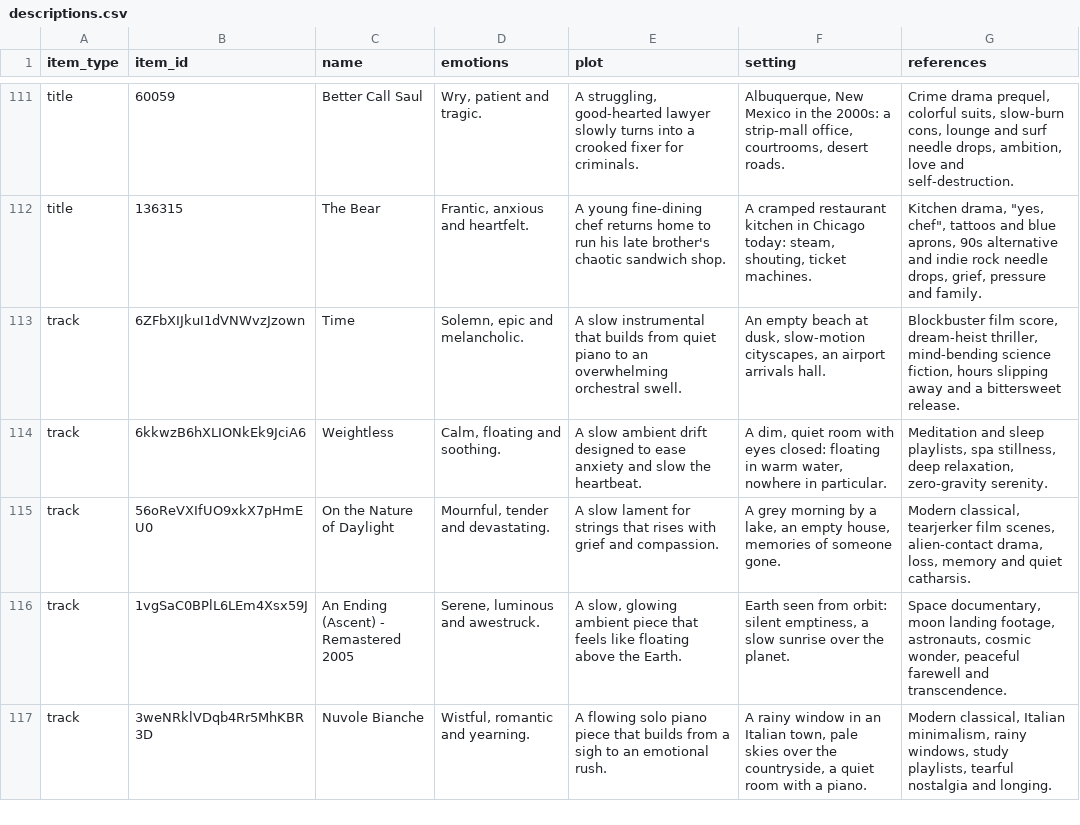
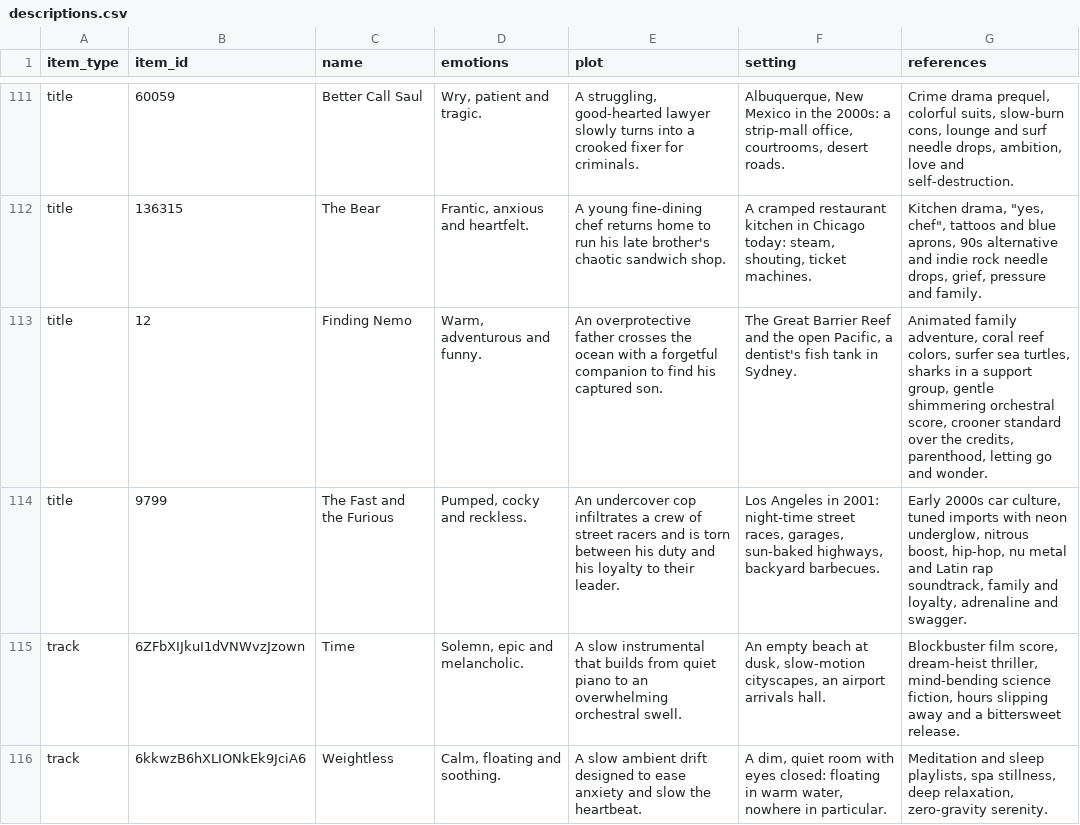
Before and after one commit to giovanequreb/cross-media-recsys, a CSV file: data/descriptions.csv, drawn as a sheet; only a part is shown, gaps mark what is left out; the shorter side is filled out with more unchanged rows.

```diff
--- a/data/descriptions.csv
+++ b/data/descriptions.csv
@@ -112,2 +112,4 @@ title,60059,Better Call Saul,"Wry, patient and tragic.","A struggling, good-hear
 title,136315,The Bear,"Frantic, anxious and heartfelt.",A young fine-dining chef returns home to run his late brother's chaotic sandwich shop.,"A cramped restaurant kitchen in Chicago today: steam, shouting, ticket machines.","Kitchen drama, ""yes, chef"", tattoos and blue aprons, 90s alternative and indie rock needle drops, grief, pressure and family."
+title,12,Finding Nemo,"Warm, adventurous and funny.",An overprotective father crosses the ocean with a forgetful companion to find his captured son.,"The Great Barrier Reef and the open Pacific, a dentist's fish tank in Sydney.","Animated family adventure, coral reef colors, surfer sea turtles, sharks in a support group, gentle shimmering orchestral score, crooner standard over the credits, parenthood, letting go and wonder."
+title,9799,The Fast and the Furious,"Pumped, cocky and reckless.",An undercover cop infiltrates a crew of street racers and is torn between his duty and his loyalty to their leader.,"Los Angeles in 2001: night-time street races, garages, sun-baked highways, backyard barbecues.","Early 2000s car culture, tuned imports with neon underglow, nitrous boost, hip-hop, nu metal and Latin rap soundtrack, family and loyalty, adrenaline and swagger."
 track,6ZFbXIJkuI1dVNWvzJzown,Time,"Solemn, epic and melancholic.",A slow instrumental that builds from quiet piano to an overwhelming orchestral swell.,"An empty beach at dusk, slow-motion cityscapes, an airport arrivals hall.","Blockbuster film score, dream-heist thriller, mind-bending science fiction, hours slipping away and a bittersweet release."
```
Also changed, not shown: data/titles.csv, 5 other files.
